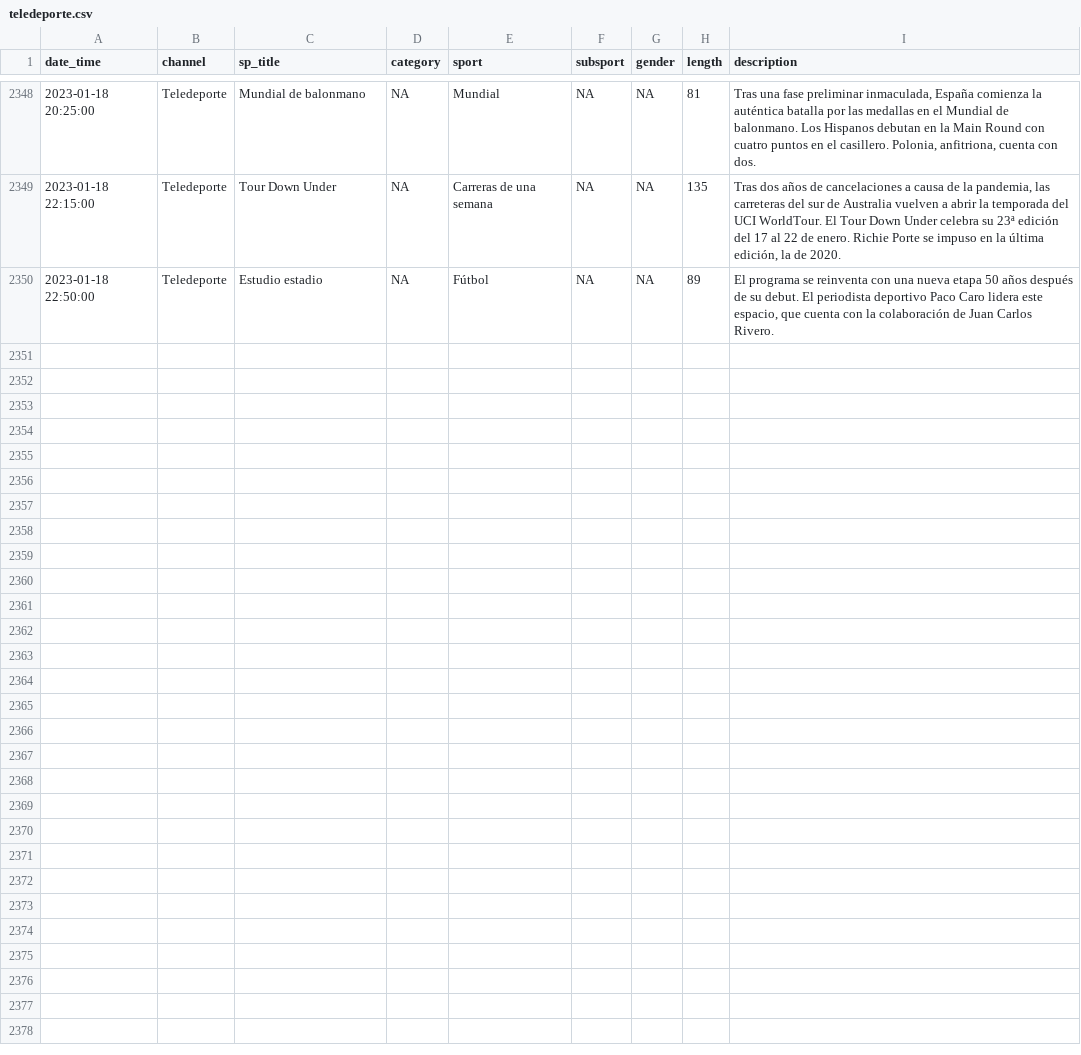
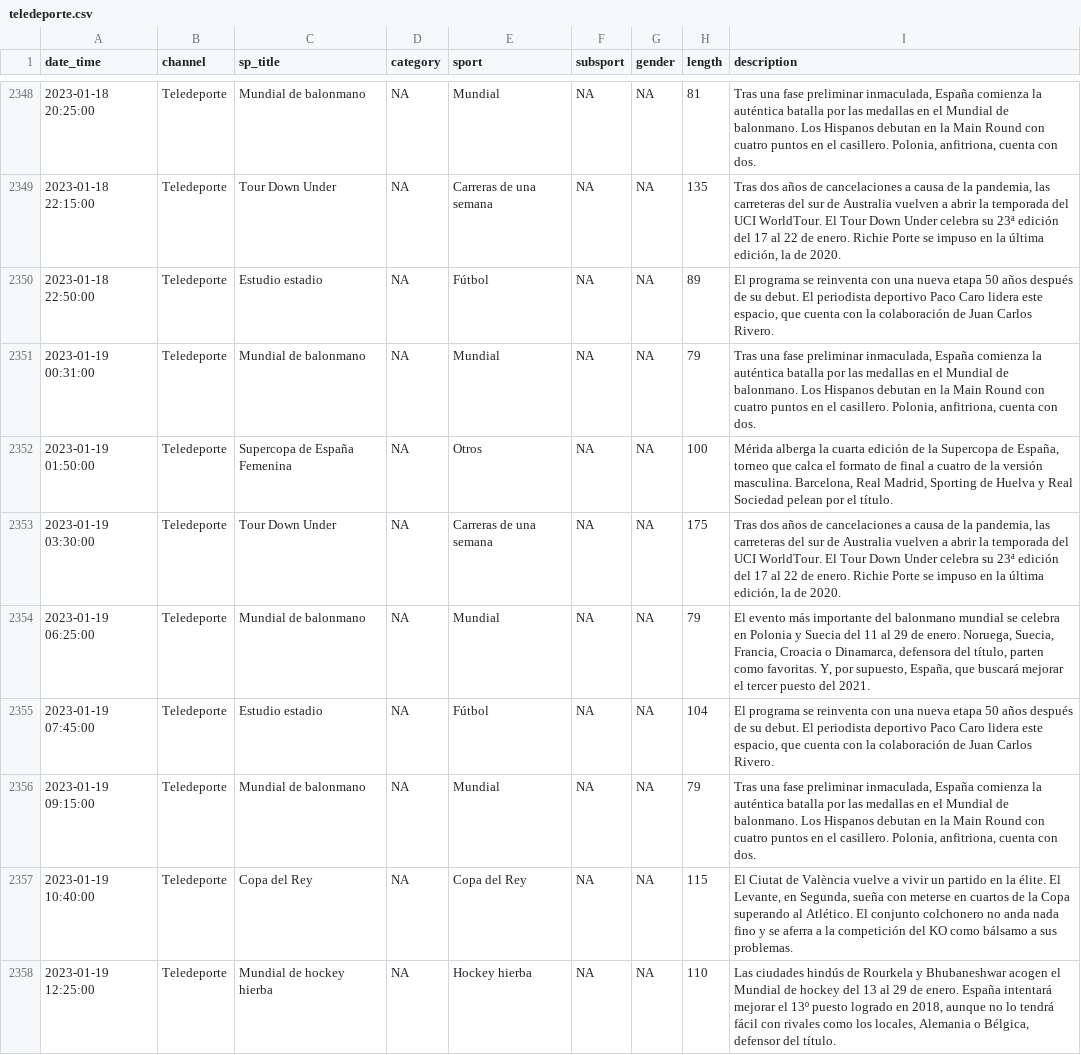
Before and after one commit to GuilleDiaz7/Automatic-Web-Scraping-of-Teledeporte, a CSV file: data/teledeporte.csv, drawn as a sheet; only a part is shown, gaps mark what is left out; the diff covers the shown part only.

```diff
--- a/data/teledeporte.csv
+++ b/data/teledeporte.csv
@@ -2350 +2350,9 @@
 2023-01-18 22:50:00,"Teledeporte","Estudio estadio",NA,"Fútbol",NA,NA,89,"El programa se reinventa con una nueva etapa 50 años después de su debut. El periodista deportivo Paco Caro lidera este espacio, que cuenta con la colaboración de Juan Carlos Rivero."
+2023-01-19 00:31:00,"Teledeporte","Mundial de balonmano",NA,"Mundial",NA,NA,79,"Tras una fase preliminar inmaculada, España comienza la auténtica batalla por las medallas en el Mundial de balonmano. Los Hispanos debutan en la Main Round con cuatro puntos en el casillero. Polonia, anfitriona, cuenta con dos."
+2023-01-19 01:50:00,"Teledeporte","Supercopa de España Femenina",NA,"Otros",NA,NA,100,"Mérida alberga la cuarta edición de la Supercopa de España, torneo que calca el formato de final a cuatro de la versión masculina. Barcelona, Real Madrid, Sporting de Huelva y Real Sociedad pelean por el título."
+2023-01-19 03:30:00,"Teledeporte","Tour Down Under",NA,"Carreras de una semana",NA,NA,175,"Tras dos años de cancelaciones a causa de la pandemia, las carreteras del sur de Australia vuelven a abrir la temporada del UCI WorldTour. El Tour Down Under celebra su 23ª edición del 17 al 22 de enero. Richie Porte se impuso en la última edición, la de 2020."
+2023-01-19 06:25:00,"Teledeporte","Mundial de balonmano",NA,"Mundial",NA,NA,79,"El evento más importante del balonmano mundial se celebra en Polonia y Suecia del 11 al 29 de enero. Noruega, Suecia, Francia, Croacia o Dinamarca, defensora del título, parten como favoritas. Y, por supuesto, España, que buscará mejorar el tercer puesto del 2021."
+2023-01-19 07:45:00,"Teledeporte","Estudio estadio",NA,"Fútbol",NA,NA,104,"El programa se reinventa con una nueva etapa 50 años después de su debut. El periodista deportivo Paco Caro lidera este espacio, que cuenta con la colaboración de Juan Carlos Rivero."
+2023-01-19 09:15:00,"Teledeporte","Mundial de balonmano",NA,"Mundial",NA,NA,79,"Tras una fase preliminar inmaculada, España comienza la auténtica batalla por las medallas en el Mundial de balonmano. Los Hispanos debutan en la Main Round con cuatro puntos en el casillero. Polonia, anfitriona, cuenta con dos."
+2023-01-19 10:40:00,"Teledeporte","Copa del Rey",NA,"Copa del Rey",NA,NA,115,"El Ciutat de València vuelve a vivir un partido en la élite. El Levante, en Segunda, sueña con meterse en cuartos de la Copa superando al Atlético. El conjunto colchonero no anda nada fino y se aferra a la competición del KO como bálsamo a sus problemas."
+2023-01-19 12:25:00,"Teledeporte","Mundial de hockey hierba",NA,"Hockey hierba",NA,NA,110,"Las ciudades hindús de Rourkela y Bhubaneshwar acogen el Mundial de hockey del 13 al 29 de enero. España intentará mejorar el 13º puesto logrado en 2018, aunque no lo tendrá fácil con rivales como los locales, Alemania o Bélgica, defensor del título."
```
Also changed, not shown: 8 added rows elsewhere in this file.
